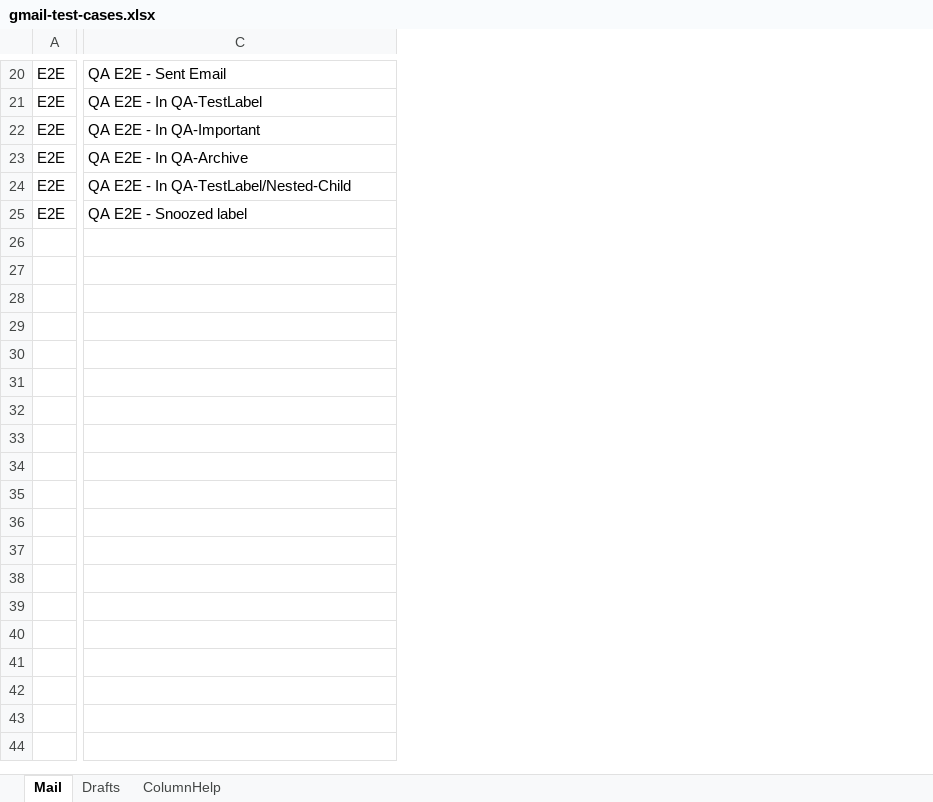
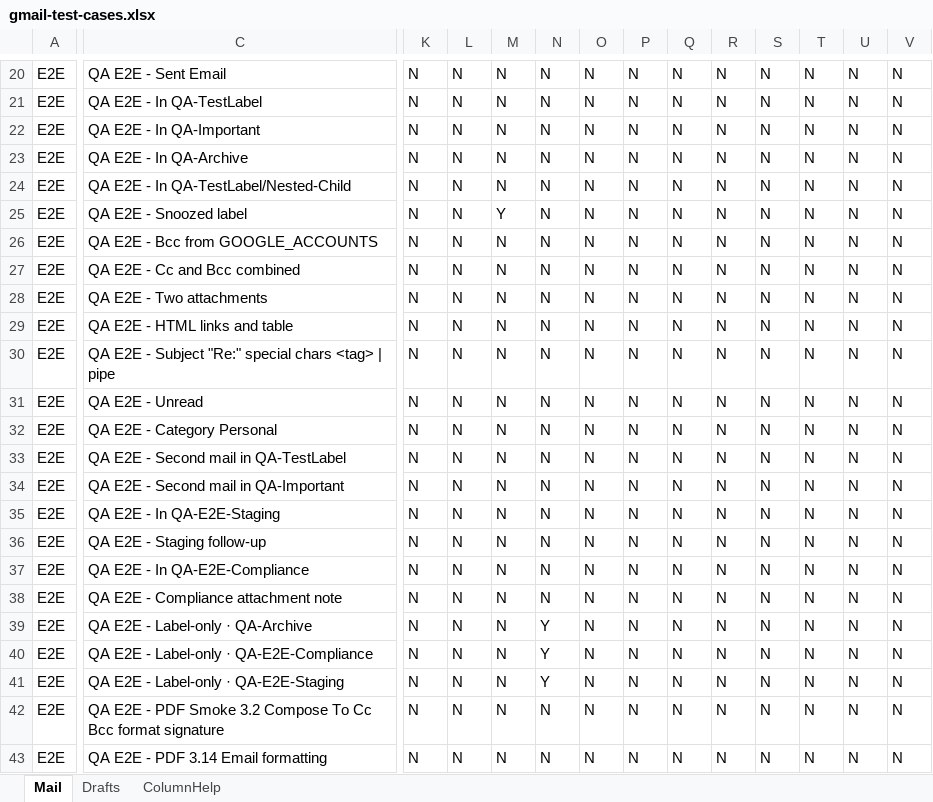
Before and after one commit to mosrabhuvanakruthi2-art/agents_with_cursor, an Excel workbook: backend/data/gmail-test-cases.xlsx, sheet Mail, drawn as a sheet; only a part is shown, gaps mark what is left out; values as stored, in another font and other column widths than the file's, no borders; rows hold the shown columns only; the diff covers the shown part only; the diff names each change by its address in the sheet, - before the commit and + after, or states it on an @@ line.

```diff
--- a/backend/data/gmail-test-cases.xlsx (sheet Mail)
+++ b/backend/data/gmail-test-cases.xlsx (sheet Mail)
+column K, rows 20-25: all N
+column L, rows 20-25: all N
+column M, rows 20-25: N | N | N | N | N | Y
+column N, rows 20-25: all N
+column O, rows 20-25: all N
+column P, rows 20-25: all N
+column Q, rows 20-25: all N
+column R, rows 20-25: all N
+column S, rows 20-25: all N
+column T, rows 20-25: all N
+column U, rows 20-25: all N
+column V, rows 20-25: all N
+row 26: E2E | QA E2E - Bcc from GOOGLE_ACCOUNTS | N | N | N | N | N | N | N | N | N | N | N | N
+row 27: E2E | QA E2E - Cc and Bcc combined | N | N | N | N | N | N | N | N | N | N | N | N
+row 28: E2E | QA E2E - Two attachments | N | N | N | N | N | N | N | N | N | N | N | N
+row 29: E2E | QA E2E - HTML links and table | N | N | N | N | N | N | N | N | N | N | N | N
+row 30: E2E | QA E2E - Subject "Re:" special chars <tag> | pipe | N | N | N | N | N | N | N | N | N | N | N | N
+row 31: E2E | QA E2E - Unread | N | N | N | N | N | N | N | N | N | N | N | N
+row 32: E2E | QA E2E - Category Personal | N | N | N | N | N | N | N | N | N | N | N | N
+row 33: E2E | QA E2E - Second mail in QA-TestLabel | N | N | N | N | N | N | N | N | N | N | N | N
+row 34: E2E | QA E2E - Second mail in QA-Important | N | N | N | N | N | N | N | N | N | N | N | N
+row 35: E2E | QA E2E - In QA-E2E-Staging | N | N | N | N | N | N | N | N | N | N | N | N
+row 36: E2E | QA E2E - Staging follow-up | N | N | N | N | N | N | N | N | N | N | N | N
+row 37: E2E | QA E2E - In QA-E2E-Compliance | N | N | N | N | N | N | N | N | N | N | N | N
+row 38: E2E | QA E2E - Compliance attachment note | N | N | N | N | N | N | N | N | N | N | N | N
+row 39: E2E | QA E2E - Label-only · QA-Archive | N | N | N | Y | N | N | N | N | N | N | N | N
+row 40: E2E | QA E2E - Label-only · QA-E2E-Compliance | N | N | N | Y | N | N | N | N | N | N | N | N
+row 41: E2E | QA E2E - Label-only · QA-E2E-Staging | N | N | N | Y | N | N | N | N | N | N | N | N
+row 42: E2E | QA E2E - PDF Smoke 3.2 Compose To Cc Bcc format signature | N | N | N | N | N | N | N | N | N | N | N | N
+row 43: E2E | QA E2E - PDF 3.14 Email formatting | N | N | N | N | N | N | N | N | N | N | N | N
```
Also changed, not shown: 36 added rows, 2 added columns and 7 edited cells elsewhere in this sheet, sheet ColumnHelp, 47 other files.
